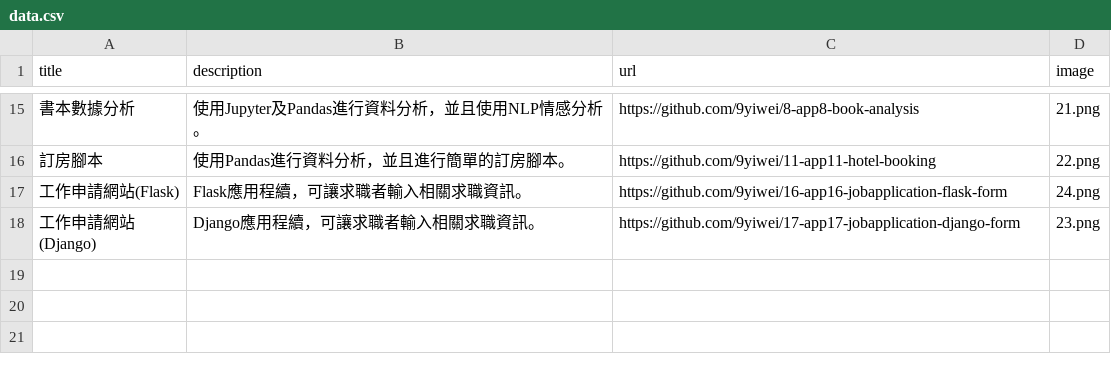
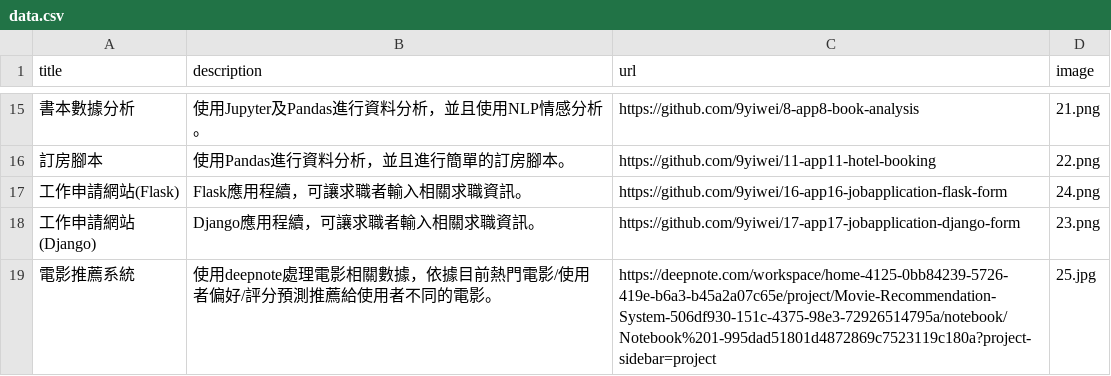
Before and after one commit to 9yiwei/autobiography, a CSV file: data.csv, drawn as a sheet; only a part is shown, gaps mark what is left out; the diff names each change by its address in the sheet, - before the commit and + after, or states it on an @@ line.

```diff
--- a/data.csv
+++ b/data.csv
+row 19: 電影推薦系統 | 使用deepnote處理電影相關數據，依據目前熱門電影/使用者偏好/評分預測推薦給使用者不同的電影。 | https://deepnote.com/workspace/home-4125-0bb84239-5726-419e-b6a3-b45a2a07c65e/project/Movie-Recommendation-System-506df930-151c-4375-98e3-72926514795a/notebook/Notebook%201-995dad51801d4872869c7523119c180a?project-sidebar=project | 25.jpg
```
Also changed, not shown: 7 other files.
